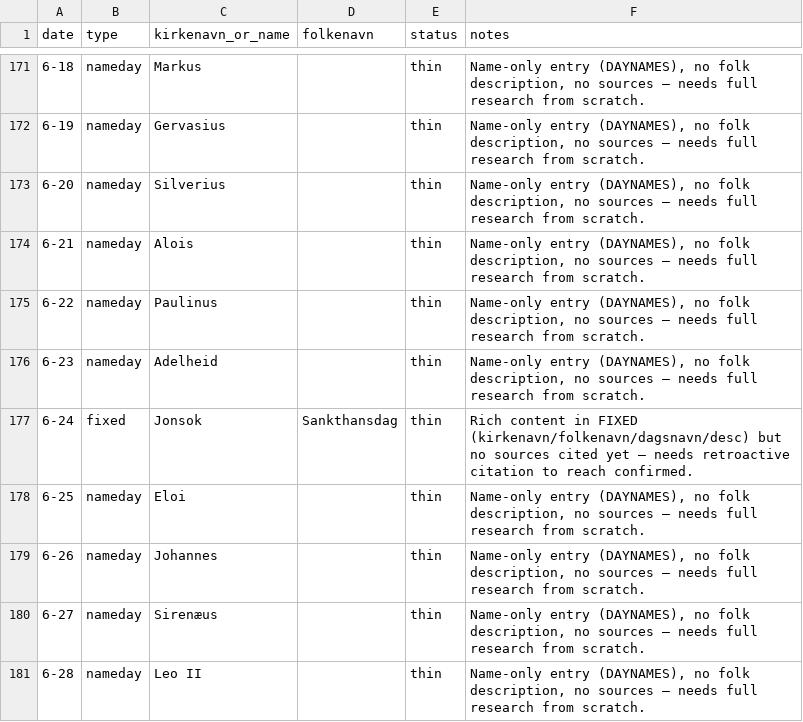
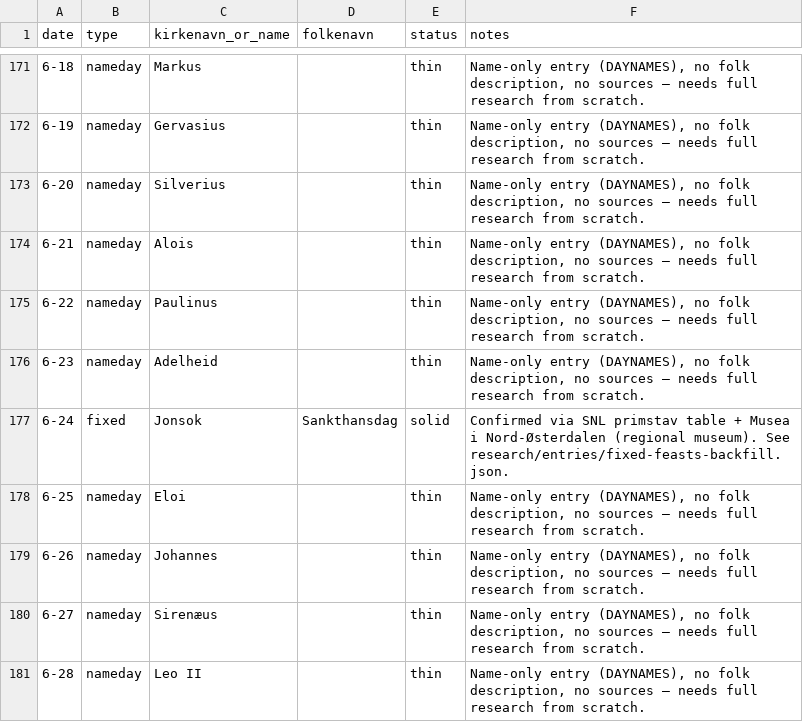
Before and after one commit to mysticcaptain1/primstav, a CSV file: research/coverage.csv, drawn as a sheet; only a part is shown, gaps mark what is left out; the diff covers the shown part only.

```diff
--- a/research/coverage.csv
+++ b/research/coverage.csv
@@ -176,3 +176,3 @@ date,type,kirkenavn_or_name,folkenavn,status,notes
 6-23,nameday,Adelheid,,thin,"Name-only entry (DAYNAMES), no folk description, no sources — needs full research from scratch."
-6-24,fixed,Jonsok,Sankthansdag,thin,Rich content in FIXED (kirkenavn/folkenavn/dagsnavn/desc) but no sources cited yet — needs retroactive citation to reach confirmed.
+6-24,fixed,Jonsok,Sankthansdag,solid,Confirmed via SNL primstav table + Musea i Nord-Østerdalen (regional museum). See research/entries/fixed-feasts-backfill.json.
 6-25,nameday,Eloi,,thin,"Name-only entry (DAYNAMES), no folk description, no sources — needs full research from scratch."
```
Also changed, not shown: 72 edited cells elsewhere in this file, 2 other files.
